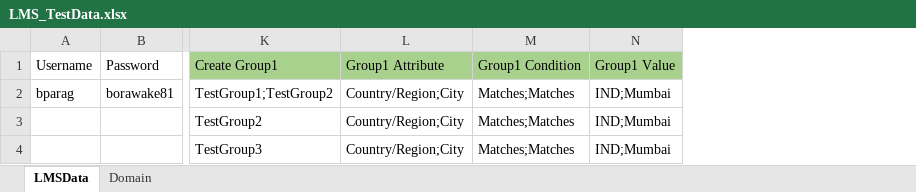
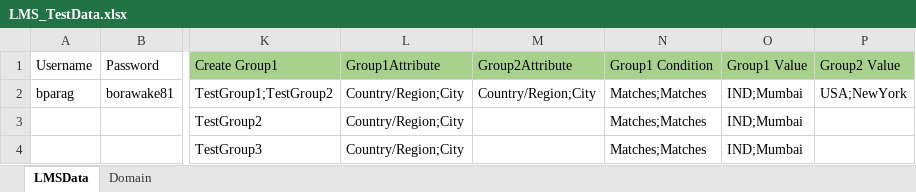
Before and after one commit to meetparag81/NewFrameworks, an Excel workbook: MYFramework/src/main/java/helper/exceldata/LMS_TestData.xlsx, sheet LMSData, drawn as a sheet; only a part is shown, gaps mark what is left out; values as stored, in another font and other column widths than the file's, no borders; the diff names each change by its address in the sheet, - before the commit and + after, or states it on an @@ line.

```diff
--- a/MYFramework/src/main/java/helper/exceldata/LMS_TestData.xlsx (sheet LMSData)
+++ b/MYFramework/src/main/java/helper/exceldata/LMS_TestData.xlsx (sheet LMSData)
+column M, rows 1-2: Group2Attribute | Country/Region;City
+column P, rows 1-2: Group2 Value | USA;NewYork
-L1: Group1 Attribute
+L1: Group1Attribute
```
Also changed, not shown: 17 other files.
